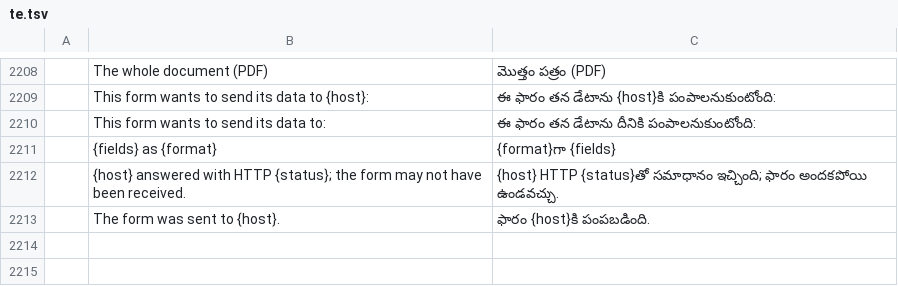
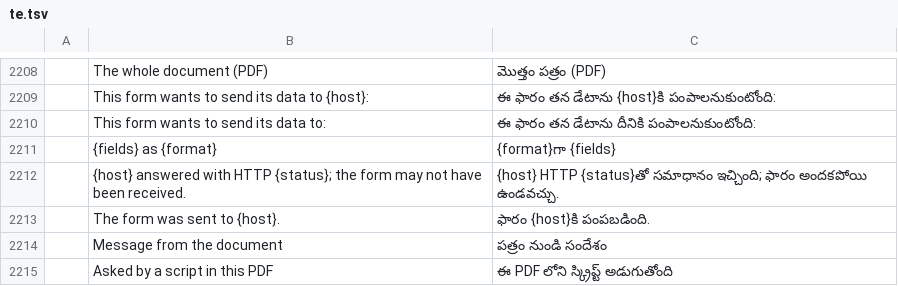
Before and after one commit to treeforjs/pdfcraft, a TSV file: crates/ui-egui/src/i18n/te.tsv, drawn as a sheet; only a part is shown, gaps mark what is left out; the diff names each change by its address in the sheet, - before the commit and + after, or states it on an @@ line.

```diff
--- a/crates/ui-egui/src/i18n/te.tsv
+++ b/crates/ui-egui/src/i18n/te.tsv
+row 2214:  | Message from the document | పత్రం నుండి సందేశం
+row 2215:  | Asked by a script in this PDF | ఈ PDF లోని స్క్రిప్ట్ అడుగుతోంది
```
Also changed, not shown: crates/ui-egui/src/i18n/bg.tsv, crates/ui-egui/src/i18n/de.tsv, 25 other files.
